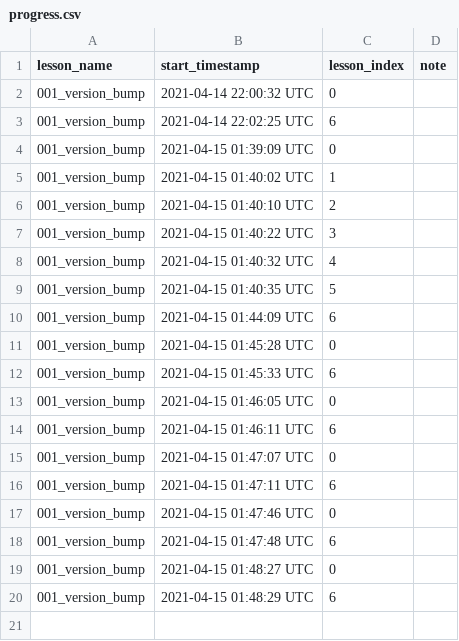
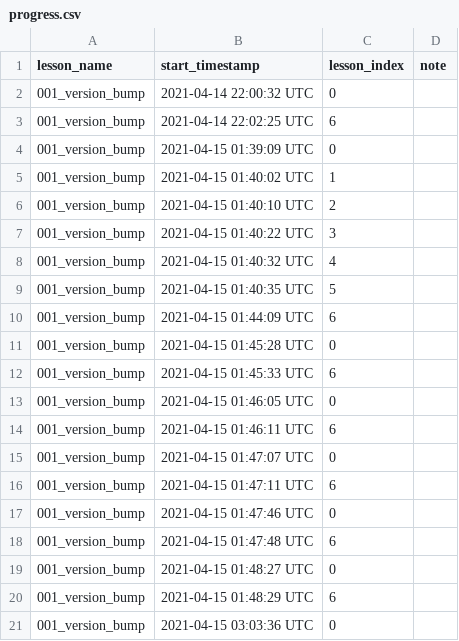
Before and after one commit to pseudoyim/conda_build_dojo, a CSV file: lessons/001_version_bump/progress.csv, drawn as a sheet.

```diff
--- a/lessons/001_version_bump/progress.csv
+++ b/lessons/001_version_bump/progress.csv
@@ -20 +20,2 @@ lesson_name,start_timestamp,lesson_index,note
 001_version_bump,2021-04-15 01:48:29 UTC,6,
+001_version_bump,2021-04-15 03:03:36 UTC,0,
```
Also changed, not shown: history.csv, 3 other files.
